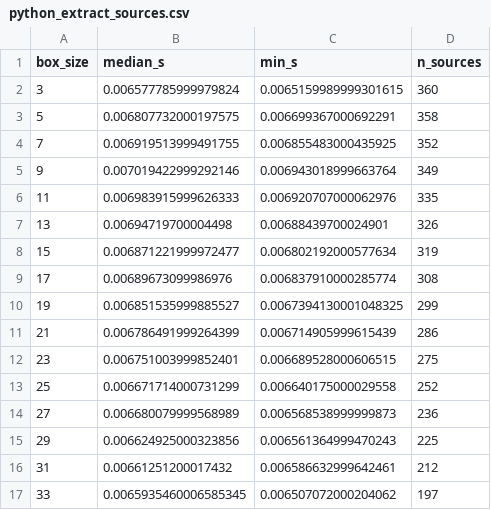
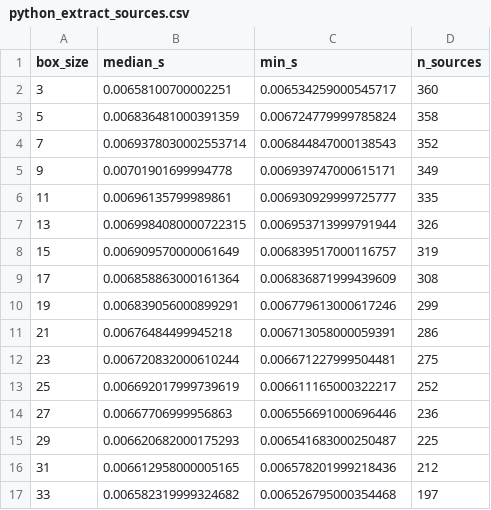
Before and after one commit to JuliaAstro/Photometry.jl, a CSV file: bench/detect/python_extract_sources.csv, drawn as a sheet; only a part is shown; the diff covers the shown part only.

```diff
--- a/bench/detect/python_extract_sources.csv
+++ b/bench/detect/python_extract_sources.csv
@@ -1,17 +1,17 @@
 box_size,median_s,min_s,n_sources
-3,0.006577785999979824,0.0065159989999301615,360
-5,0.006807732000197575,0.006699367000692291,358
-7,0.006919513999491755,0.006855483000435925,352
-9,0.007019422999292146,0.006943018999663764,349
-11,0.006983915999626333,0.006920707000062976,335
-13,0.00694719700004498,0.00688439700024901,326
-15,0.006871221999972477,0.006802192000577634,319
-17,0.00689673099986976,0.006837910000285774,308
-19,0.006851535999885527,0.0067394130001048325,299
-21,0.006786491999264399,0.006714905999615439,286
-23,0.006751003999852401,0.006689528000606515,275
-25,0.006671714000731299,0.006640175000029558,252
-27,0.006680079999568989,0.006568538999999873,236
-29,0.006624925000323856,0.006561364999470243,225
-31,0.00661251200017432,0.006586632999642461,212
-33,0.0065935460006585345,0.006507072000204062,197
+3,0.00658100700002251,0.006534259000545717,360
+5,0.006836481000391359,0.006724779999785824,358
+7,0.0069378030002553714,0.006844847000138543,352
+9,0.00701901699994778,0.006939747000615171,349
+11,0.00696135799989861,0.006930929999725777,335
+13,0.0069984080000722315,0.006953713999791944,326
+15,0.006909570000061649,0.006839517000116757,319
+17,0.006858863000161364,0.006836871999439609,308
+19,0.006839056000899291,0.006779613000617246,299
+21,0.00676484499945218,0.006713058000059391,286
+23,0.006720832000610244,0.006671227999504481,275
+25,0.006692017999739619,0.006611165000322217,252
+27,0.00667706999956863,0.006556691000696446,236
+29,0.006620682000175293,0.006541683000250487,225
+31,0.006612958000005165,0.006578201999218436,212
+33,0.006582319999324682,0.006526795000354468,197
```
Also changed, not shown: 18 edited cells elsewhere in this file, bench/detect/julia_extract_sources.csv, 1 other file.
